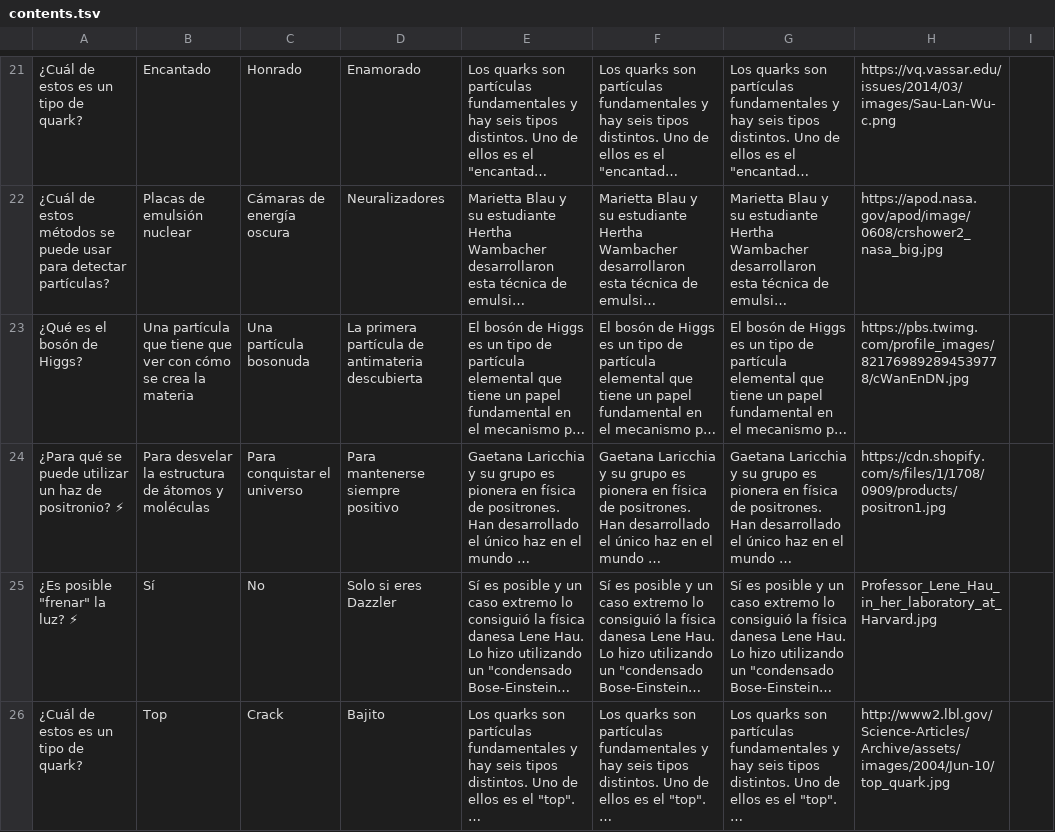
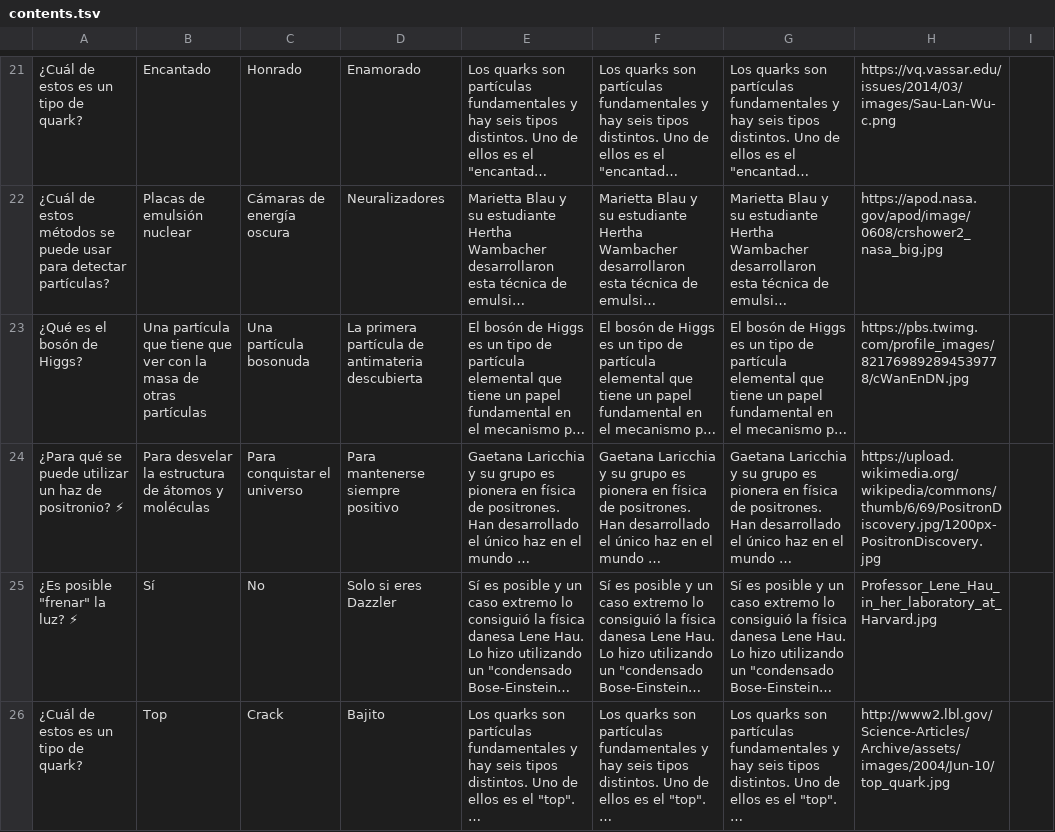
Before and after one commit to appsforscience/ScienceQuiz, a TSV file: contents.tsv, drawn as a sheet; only a part is shown, gaps mark what is left out; long unchanged cells end in …; the diff names each change by its address in the sheet, - before the commit and + after, or states it on an @@ line.

Commit message:
update contents

```diff
--- a/contents.tsv
+++ b/contents.tsv
-B23: …ver con cómo se crea la materia
+B23: …ver con la masa de otras partículas
-H24: https://cdn.shopify.com/s/files/1/1708/0909/products/positron1.jpg
+H24: https://upload.wikimedia.org/wikipedia/commons/thumb/6/69/PositronDiscovery.jpg/1200px-PositronDiscovery.jpg
```
Also changed, not shown: 2 other files.
